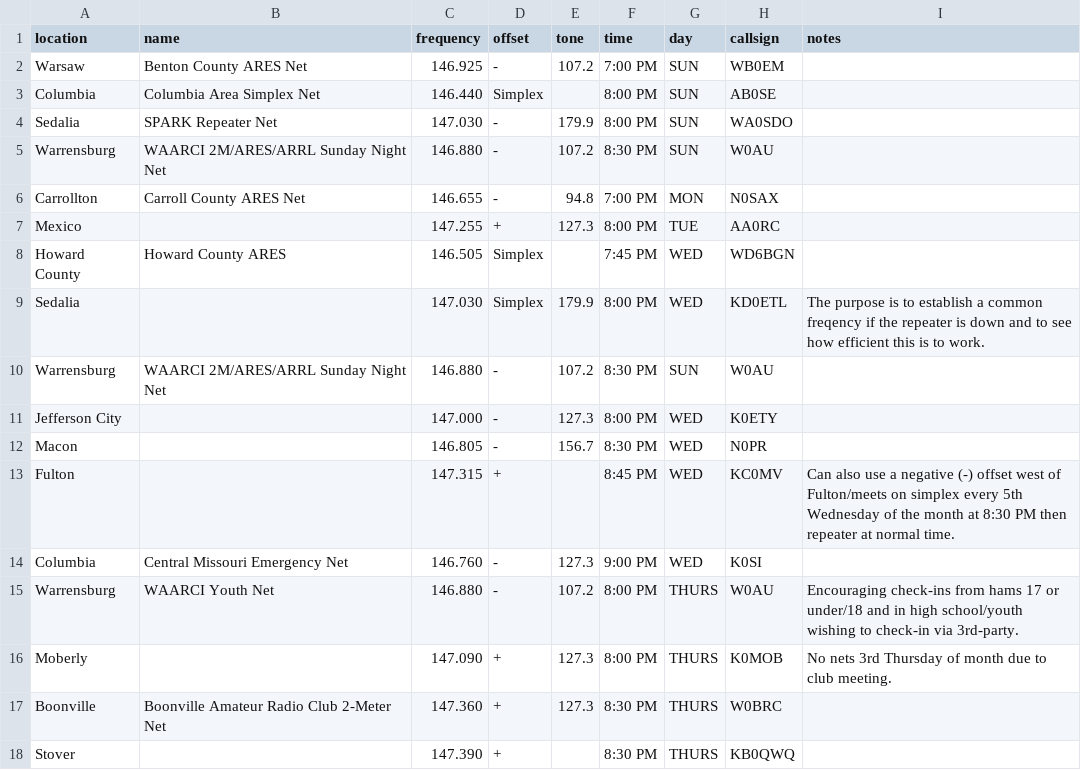
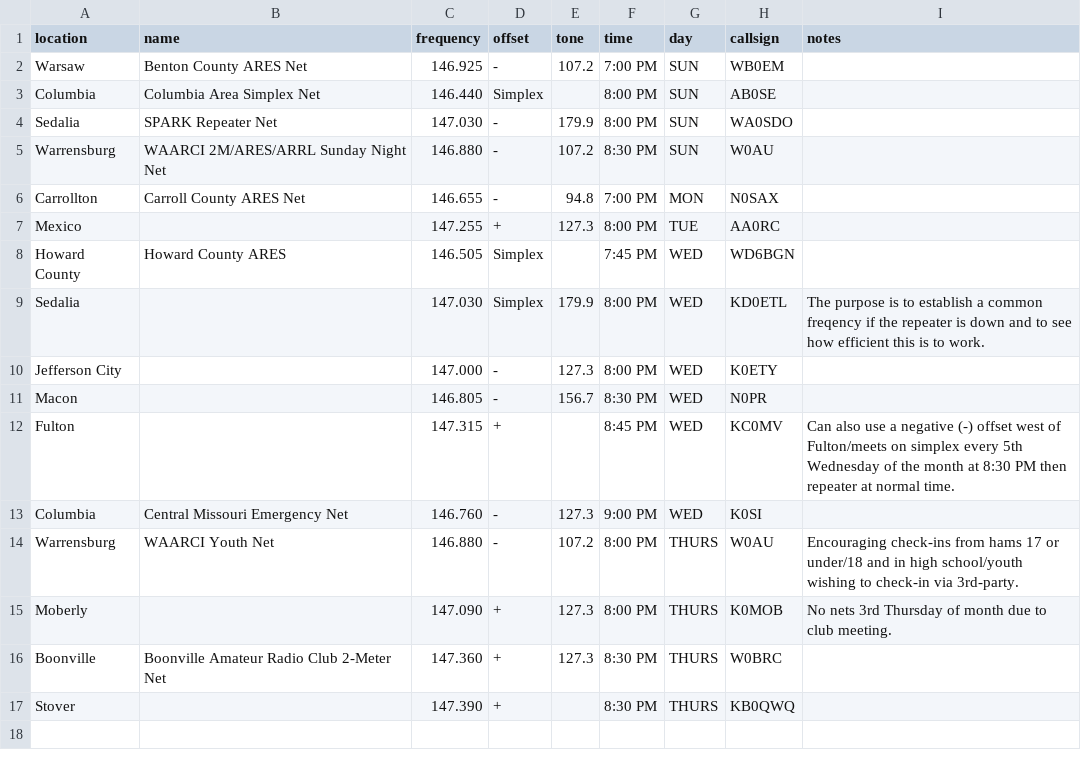
Before and after one commit to w0brc/w0brc.github.io, a CSV file: _data/nets.csv, drawn as a sheet; the diff names each change by its address in the sheet, - before the commit and + after, or states it on an @@ line.

Commit message:
Removing an accidentally copied extra Warrensberg net line.

```diff
--- a/_data/nets.csv
+++ b/_data/nets.csv
-row 10: Warrensburg | WAARCI 2M/ARES/ARRL Sunday Night Net | 146.880 | - | 107.2 | 8:30 PM | SUN | W0AU
```
